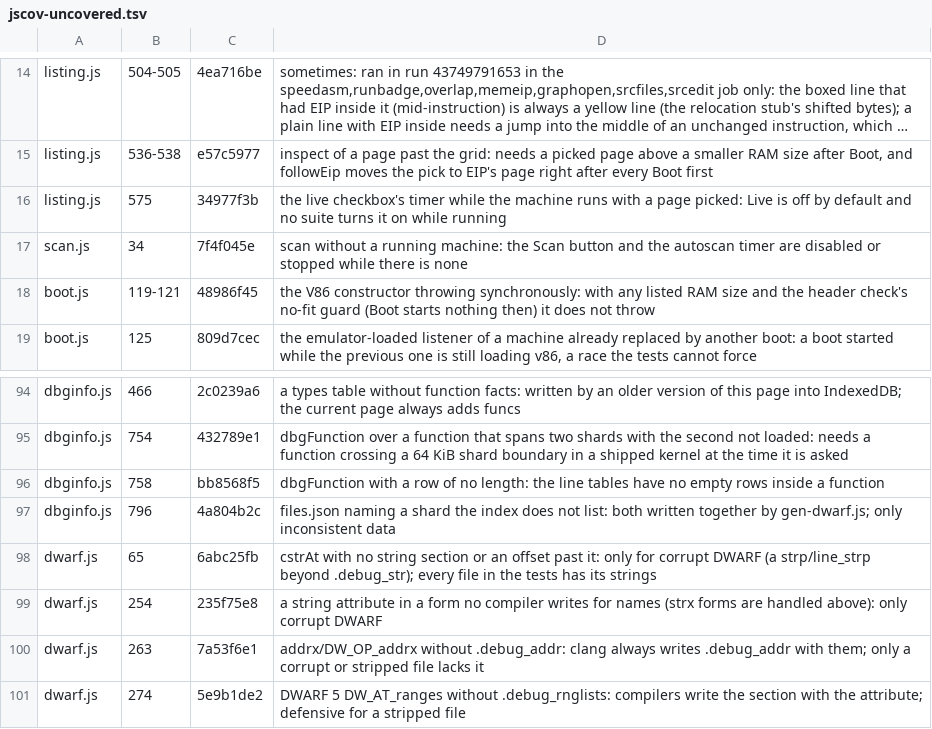
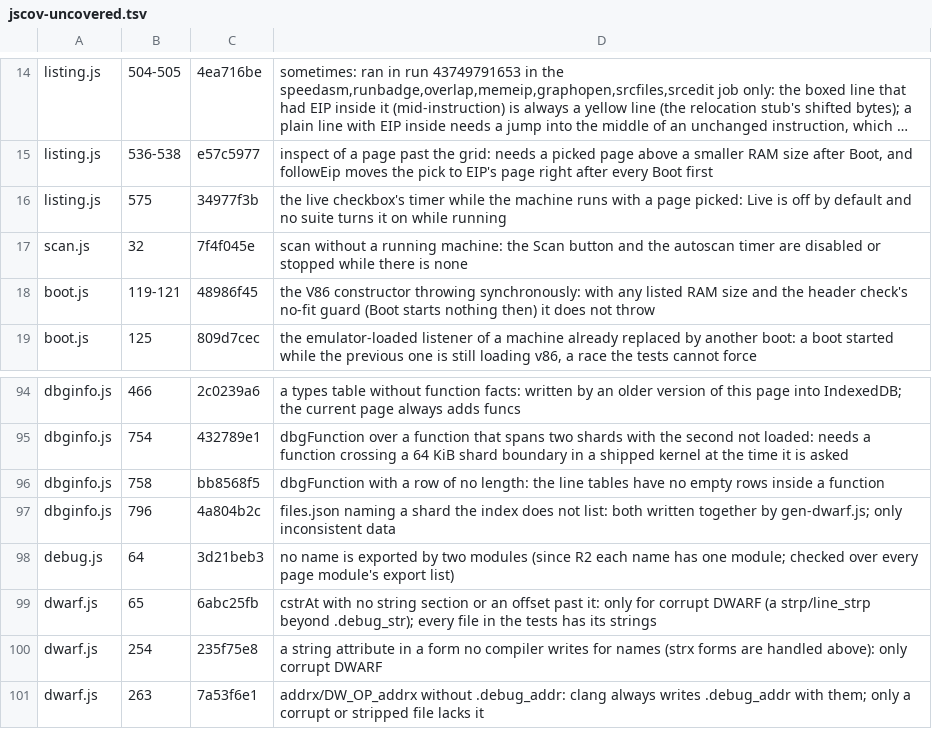
Before and after one commit to d33tah/minimal-kernel-build, a TSV file: site/jscov-uncovered.tsv, drawn as a sheet; only a part is shown, gaps mark what is left out; the shorter side is filled out with more unchanged rows; long unchanged cells end in ….

```diff
--- a/site/jscov-uncovered.tsv
+++ b/site/jscov-uncovered.tsv
@@ -16,3 +16,3 @@ listing.js	536-538	e57c5977	inspect of a page past the grid: needs a picked page
 listing.js	575	34977f3b	the live checkbox's timer while the machine runs with a page picked: Live is off by default and no suite turns it on while running
-scan.js	34	7f4f045e	scan without a running machine: the Scan button and the autoscan timer are disabled or stopped while there is none
+scan.js	32	7f4f045e	scan without a running machine: the Scan button and the autoscan timer are disabled or stopped while there is none
 boot.js	119-121	48986f45	the V86 constructor throwing synchronously: with any listed RAM size and the header check's no-fit guard (Boot starts nothing then) it does not throw
@@ -97,2 +97,3 @@ dbginfo.js	758	bb8568f5	dbgFunction with a row of no length: the line tables hav
 dbginfo.js	796	4a804b2c	files.json naming a shard the index does not list: both written together by gen-dwarf.js; only inconsistent data
+debug.js	64	3d21beb3	no name is exported by two modules (since R2 each name has one module; checked over every page module's export list)
 dwarf.js	65	6abc25fb	cstrAt with no string section or an offset past it: only for corrupt DWARF (a strp/line_strp beyond .debug_str); every file in the tests has its strings
```
Also changed, not shown: 1 other file.
